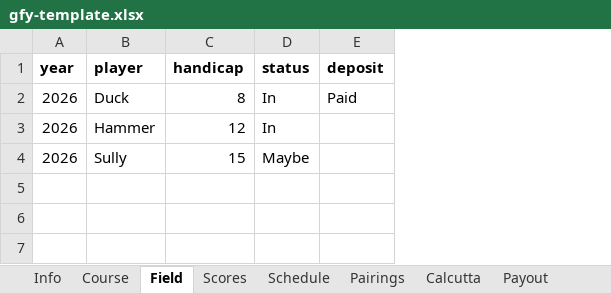
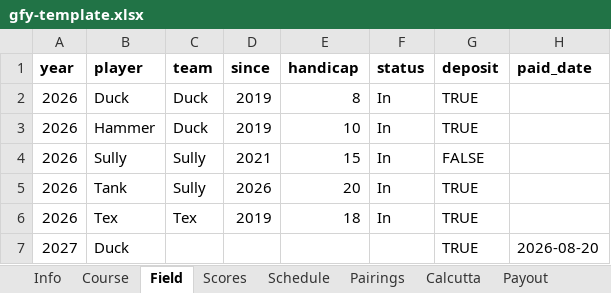
Before and after one commit to Killerroyboy/gfy, an Excel workbook: tools/gfy-template.xlsx, sheet Field, drawn as a sheet; values as stored, in another font and other column widths than the file's, no borders; addresses are those after the commit; the diff names each change by its address in the sheet, - before the commit and + after, or states it on an @@ line.

Commit message:
docs+template: v2 team-scramble sheet template and runbook

```diff
--- a/tools/gfy-template.xlsx (sheet Field)
+++ b/tools/gfy-template.xlsx (sheet Field)
+column C (team), rows 2-4: Duck | Duck | Sully
+column D (since), rows 2-4: 2019 | 2019 | 2021
+column H (paid_date), empty
-G2 (deposit): Paid
+G2 (deposit): TRUE
-E3 (handicap): 12
+E3 (handicap): 10
-G3 (deposit): (empty)
+G3 (deposit): TRUE
-F4 (status): Maybe
+F4 (status): In
-G4 (deposit): (empty)
+G4 (deposit): FALSE
+row 5: 2026 | Tank | Sully | 2026 | 20 | In | TRUE
+row 6: 2026 | Tex | Tex | 2019 | 18 | In | TRUE
+row 7: 2027 | Duck |  |  |  |  | TRUE | 2026-08-20
```
Also changed, not shown: sheet Calcutta, sheet Info, sheet Ledger, sheet Scores, sheet Pairings, 2 other files.
